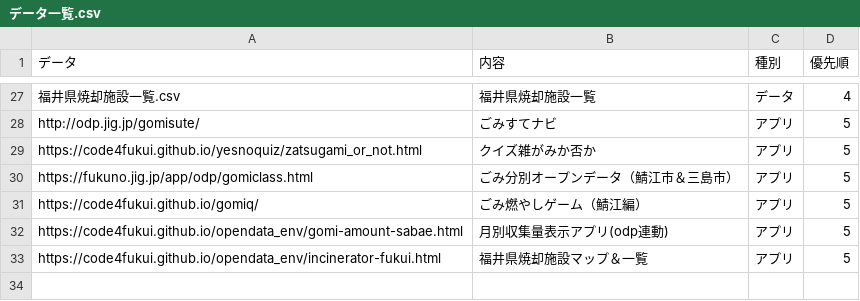
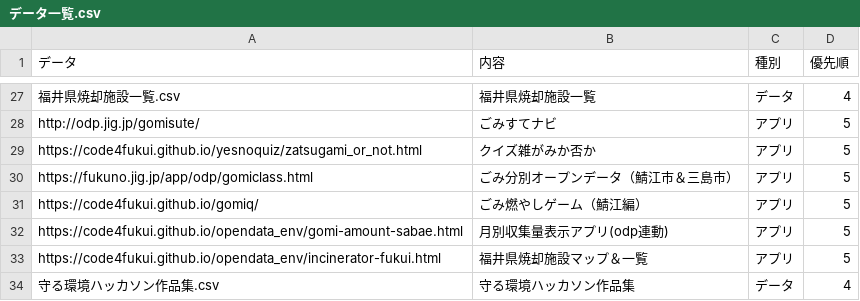
Before and after one commit to code4fukui/opendata_env, a CSV file: データ一覧.csv, drawn as a sheet; only a part is shown, gaps mark what is left out.

Commit message:
Update データ一覧.csv

```diff
--- a/データ一覧.csv
+++ b/データ一覧.csv
@@ -33 +33,2 @@ https://code4fukui.github.io/opendata_env/gomi-amount-sabae.html,月別収集量
 https://code4fukui.github.io/opendata_env/incinerator-fukui.html,福井県焼却施設マップ＆一覧,アプリ,5
+守る環境ハッカソン作品集.csv,守る環境ハッカソン作品集,データ,4
```
